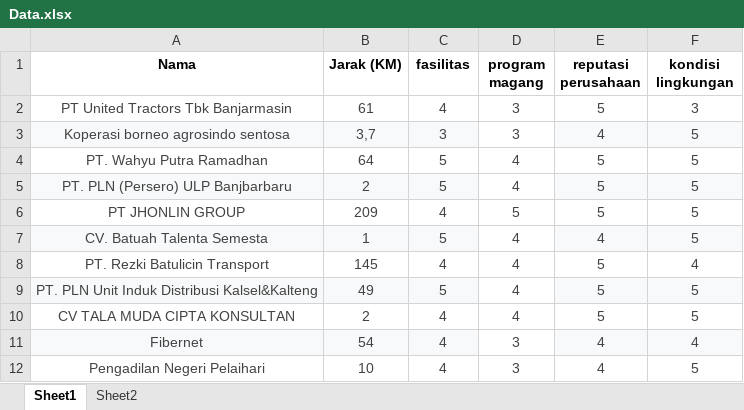
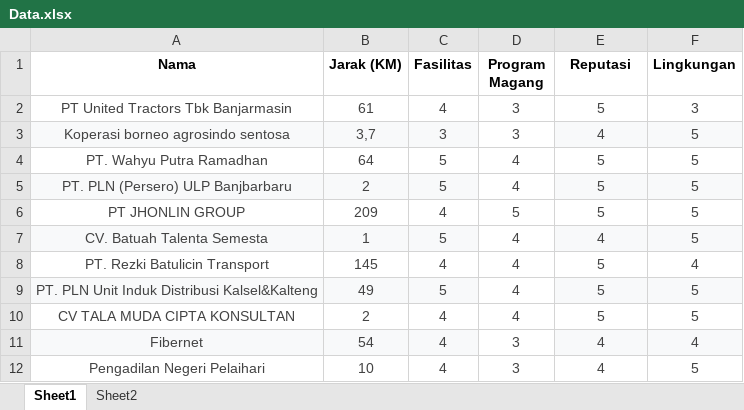
Before and after one commit to noralazzdila/IT-Project-1_Kelompok-3, an Excel workbook: public/Data.xlsx, sheet Sheet1, drawn as a sheet; values as stored, in another font and other column widths than the file's, no borders; table styles not drawn; the diff names each change by its address in the sheet, - before the commit and + after, or states it on an @@ line.

```diff
--- a/public/Data.xlsx (sheet Sheet1)
+++ b/public/Data.xlsx (sheet Sheet1)
-C1: fasilitas
+C1: Fasilitas
-D1: program magang
+D1: Program Magang
-E1: reputasi perusahaan
+E1: Reputasi
-F1: kondisi lingkungan
+F1: Lingkungan
```
Also changed, not shown: sheet Sheet2, 35 other files.
